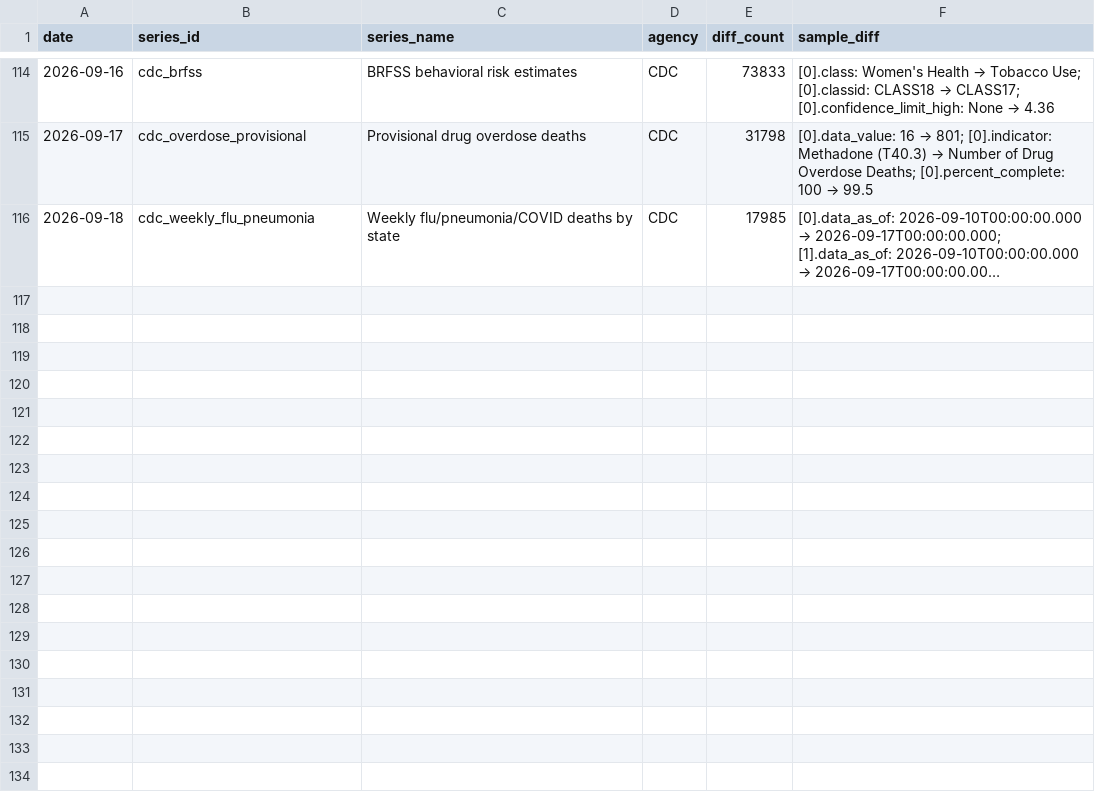
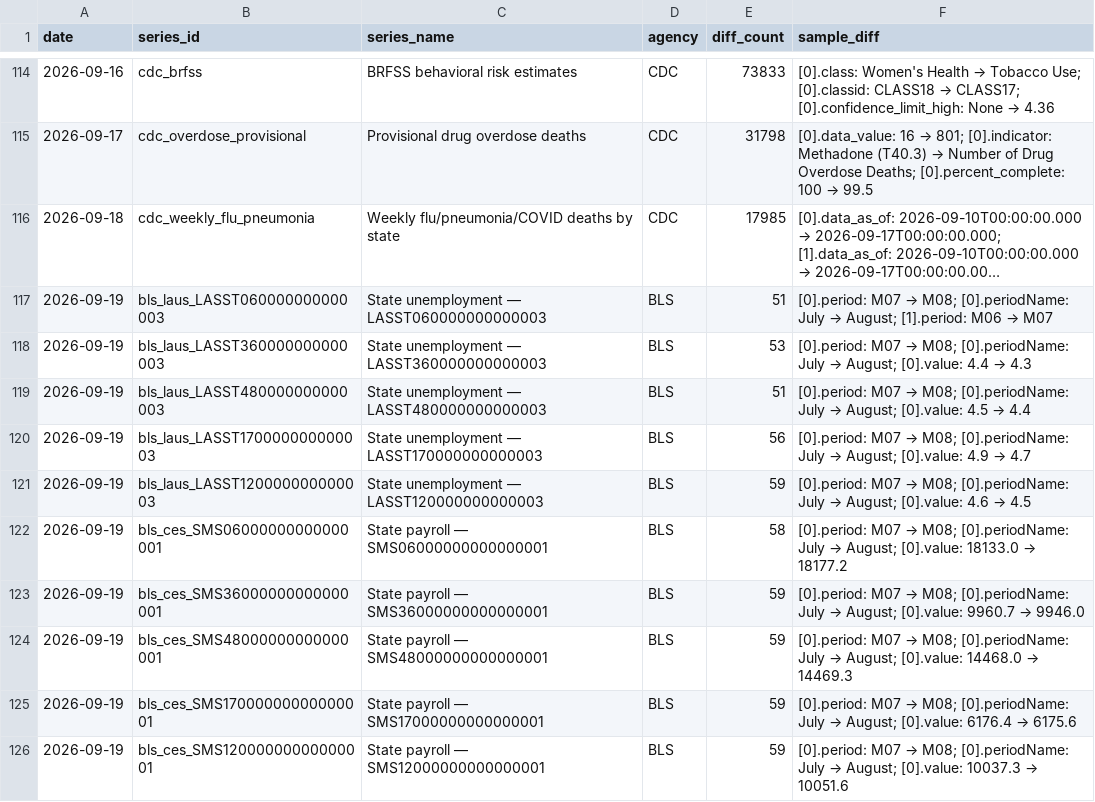
Before and after one commit to Abhisek077/govt-stats-tracker, a CSV file: data/revision_log.csv, drawn as a sheet; only a part is shown, gaps mark what is left out; long unchanged cells end in …; the diff names each change by its address in the sheet, - before the commit and + after, or states it on an @@ line.

```diff
--- a/data/revision_log.csv
+++ b/data/revision_log.csv
+row 117: 2026-09-19 | bls_laus_LASST060000000000003 | State unemployment — LASST060000000000003 | BLS | 51 | [0].period: M07 → M08; [0].periodName: July → August; [1].period: M06 → M07
+row 118: 2026-09-19 | bls_laus_LASST360000000000003 | State unemployment — LASST360000000000003 | BLS | 53 | [0].period: M07 → M08; [0].periodName: July → August; [0].value: 4.4 → 4.3
+row 119: 2026-09-19 | bls_laus_LASST480000000000003 | State unemployment — LASST480000000000003 | BLS | 51 | [0].period: M07 → M08; [0].periodName: July → August; [0].value: 4.5 → 4.4
+row 120: 2026-09-19 | bls_laus_LASST170000000000003 | State unemployment — LASST170000000000003 | BLS | 56 | [0].period: M07 → M08; [0].periodName: July → August; [0].value: 4.9 → 4.7
+row 121: 2026-09-19 | bls_laus_LASST120000000000003 | State unemployment — LASST120000000000003 | BLS | 59 | [0].period: M07 → M08; [0].periodName: July → August; [0].value: 4.6 → 4.5
+row 122: 2026-09-19 | bls_ces_SMS06000000000000001 | State payroll — SMS06000000000000001 | BLS | 58 | [0].period: M07 → M08; [0].periodName: July → August; [0].value: 18133.0 → 18177.2
+row 123: 2026-09-19 | bls_ces_SMS36000000000000001 | State payroll — SMS36000000000000001 | BLS | 59 | [0].period: M07 → M08; [0].periodName: July → August; [0].value: 9960.7 → 9946.0
+row 124: 2026-09-19 | bls_ces_SMS48000000000000001 | State payroll — SMS48000000000000001 | BLS | 59 | [0].period: M07 → M08; [0].periodName: July → August; [0].value: 14468.0 → 14469.3
+row 125: 2026-09-19 | bls_ces_SMS17000000000000001 | State payroll — SMS17000000000000001 | BLS | 59 | [0].period: M07 → M08; [0].periodName: July → August; [0].value: 6176.4 → 6175.6
+row 126: 2026-09-19 | bls_ces_SMS12000000000000001 | State payroll — SMS12000000000000001 | BLS | 59 | [0].period: M07 → M08; [0].periodName: July → August; [0].value: 10037.3 → 10051.6
```
Also changed, not shown: 13 other files.
